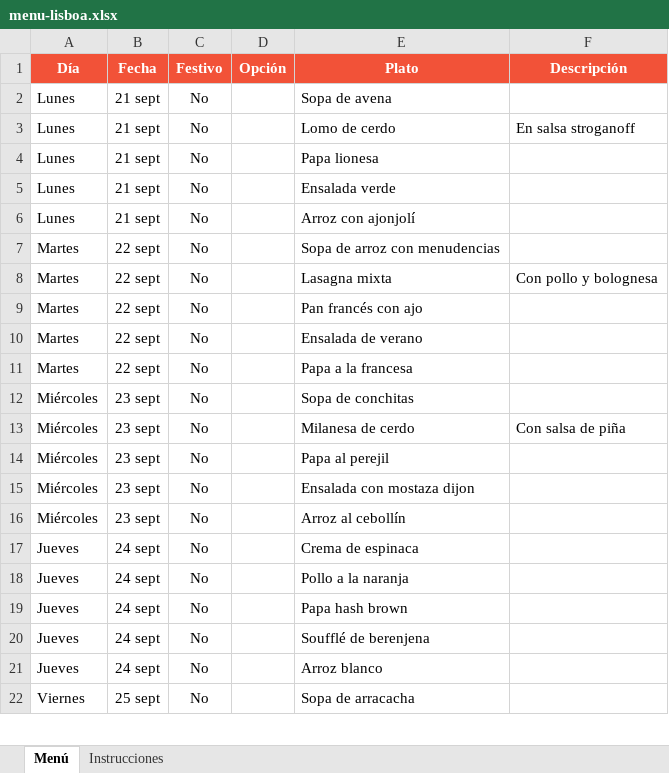
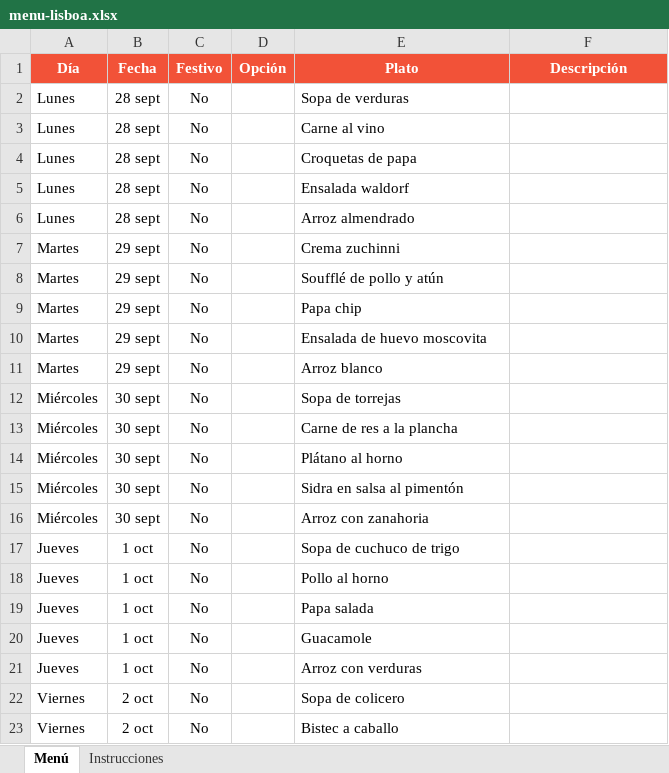
Before and after one commit to panaderiagolconda/Menus-semanales, an Excel workbook: menu-lisboa.xlsx, sheet Menú, drawn as a sheet; only a part is shown; values as stored, in another font and other column widths than the file's, no borders; the diff covers the shown part only; the diff names each change by its address in the sheet, - before the commit and + after, or states it on an @@ line.

```diff
--- a/menu-lisboa.xlsx (sheet Menú)
+++ b/menu-lisboa.xlsx (sheet Menú)
-B2:B6 (Fecha): 21 sept
+B2:B6 (Fecha): 28 sept
-E2 (Plato): Sopa de avena
+E2 (Plato): Sopa de verduras
-E3 (Plato): Lomo de cerdo
+E3 (Plato): Carne al vino
-F3 (Descripción): En salsa stroganoff
+F3 (Descripción): (empty)
-E4 (Plato): Papa lionesa
+E4 (Plato): Croquetas de papa
-E5 (Plato): Ensalada verde
+E5 (Plato): Ensalada waldorf
-E6 (Plato): Arroz con ajonjolí
+E6 (Plato): Arroz almendrado
-B7:B11 (Fecha): 22 sept
+B7:B11 (Fecha): 29 sept
-E7 (Plato): Sopa de arroz con menudencias
+E7 (Plato): Crema zuchinni
-E8 (Plato): Lasagna mixta
+E8 (Plato): Soufflé de pollo y atún
-F8 (Descripción): Con pollo y bolognesa
+F8 (Descripción): (empty)
-E9 (Plato): Pan francés con ajo
+E9 (Plato): Papa chip
-E10 (Plato): Ensalada de verano
+E10 (Plato): Ensalada de huevo moscovita
-E11 (Plato): Papa a la francesa
+E11 (Plato): Arroz blanco
-B12:B16 (Fecha): 23 sept
+B12:B16 (Fecha): 30 sept
-E12 (Plato): Sopa de conchitas
+E12 (Plato): Sopa de torrejas
-E13 (Plato): Milanesa de cerdo
+E13 (Plato): Carne de res a la plancha
-F13 (Descripción): Con salsa de piña
+F13 (Descripción): (empty)
-E14 (Plato): Papa al perejil
+E14 (Plato): Plátano al horno
-E15 (Plato): Ensalada con mostaza dijon
+E15 (Plato): Sidra en salsa al pimentón
-E16 (Plato): Arroz al cebollín
+E16 (Plato): Arroz con zanahoria
-B17:B21 (Fecha): 24 sept
+B17:B21 (Fecha): 1 oct
-E17 (Plato): Crema de espinaca
+E17 (Plato): Sopa de cuchuco de trigo
-E18 (Plato): Pollo a la naranja
+E18 (Plato): Pollo al horno
-E19 (Plato): Papa hash brown
+E19 (Plato): Papa salada
-E20 (Plato): Soufflé de berenjena
+E20 (Plato): Guacamole
-E21 (Plato): Arroz blanco
+E21 (Plato): Arroz con verduras
-B22 (Fecha): 25 sept
+B22 (Fecha): 2 oct
-E22 (Plato): Sopa de arracacha
+E22 (Plato): Sopa de colicero
+row 23: Viernes | 2 oct | No |  | Bistec a caballo
```
Also changed, not shown: 6 removed rows and 36 edited cells elsewhere in this sheet, menu-santaana.xlsx.
